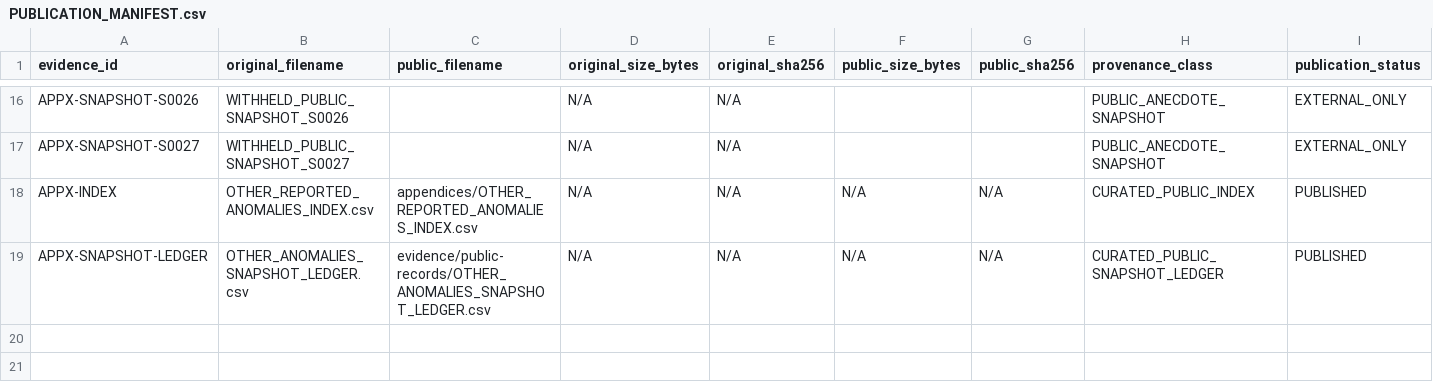
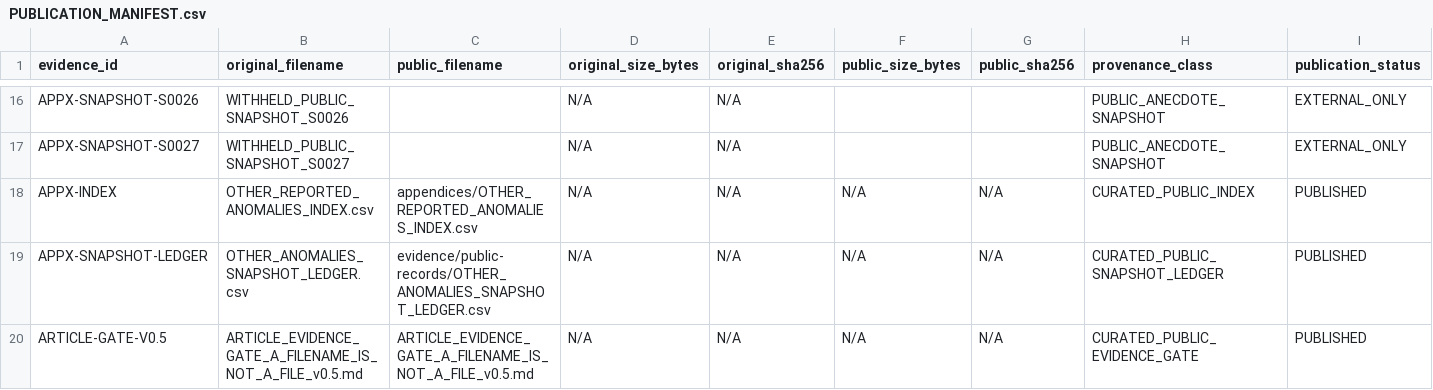
Before and after one commit to andrewgregovic/chatgpt-library-forensics-public, a CSV file: PUBLICATION_MANIFEST.csv, drawn as a sheet; only a part is shown, gaps mark what is left out; rows hold the shown columns only; the diff names each change by its address in the sheet, - before the commit and + after, or states it on an @@ line.

Commit message:
Publish direct timeline evidence and repair article authority pointers

```diff
--- a/PUBLICATION_MANIFEST.csv
+++ b/PUBLICATION_MANIFEST.csv
+row 20: ARTICLE-GATE-V0.5 | ARTICLE_EVIDENCE_GATE_A_FILENAME_IS_NOT_A_FILE_v0.5.md | ARTICLE_EVIDENCE_GATE_A_FILENAME_IS_NOT_A_FILE_v0.5.md | N/A | N/A | N/A | N/A | CURATED_PUBLIC_EVIDENCE_GATE | PUBLISHED
```
Also changed, not shown: evidence/public-records/OPENAI_FILE_RECORDS.csv, 10 other files.
